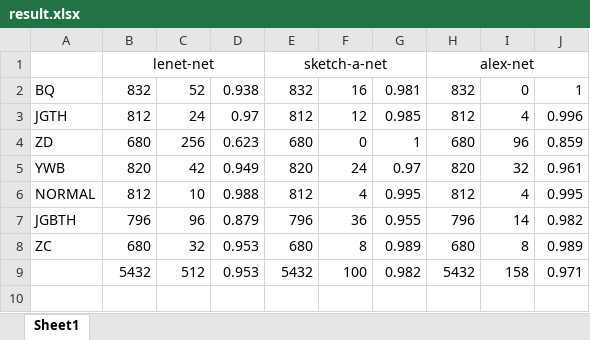
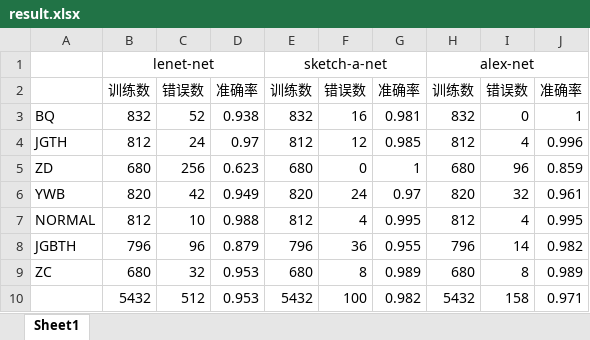
Before and after one commit to lurenlym/bak, an Excel workbook: result.xlsx, sheet Sheet1, drawn as a sheet; values as stored, in another font and other column widths than the file's, no borders; the diff names each change by its address in the sheet, - before the commit and + after, or states it on an @@ line.

```diff
--- a/result.xlsx (sheet Sheet1)
+++ b/result.xlsx (sheet Sheet1)
+row 2:  | 训练数 | 错误数 | 准确率 | 训练数 | 错误数 | 准确率 | 训练数 | 错误数 | 准确率
```
Also changed, not shown: 3 other files.
